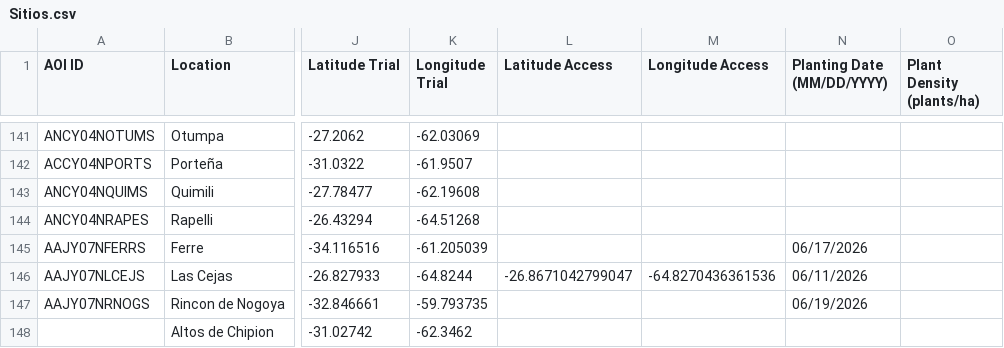
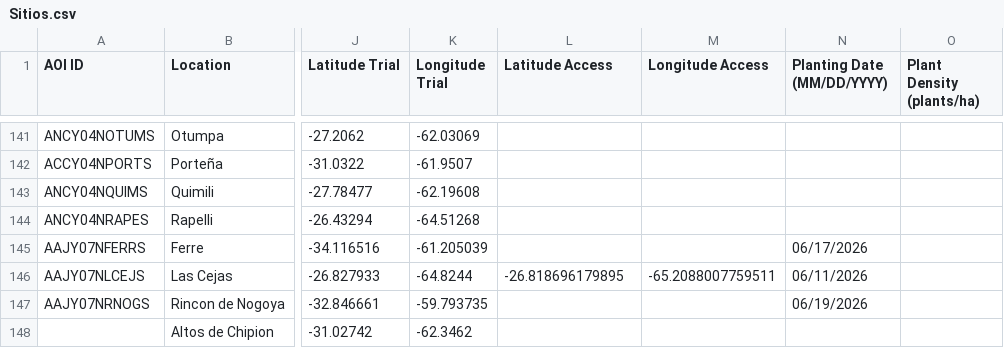
Before and after one commit to LAAR-TESTING-AR/field-trial-map, a CSV file: Sitios.csv, drawn as a sheet; only a part is shown, gaps mark what is left out; the diff names each change by its address in the sheet, - before the commit and + after, or states it on an @@ line.

Commit message:
Actualizacion automatica de Sitios.csv desde SharePoint

```diff
--- a/Sitios.csv
+++ b/Sitios.csv
-L146 (Latitude Access): -26.8671042799047
+L146 (Latitude Access): -26.818696179895
-M146 (Longitude Access): -64.8270436361536
+M146 (Longitude Access): -65.2088007759511
```
